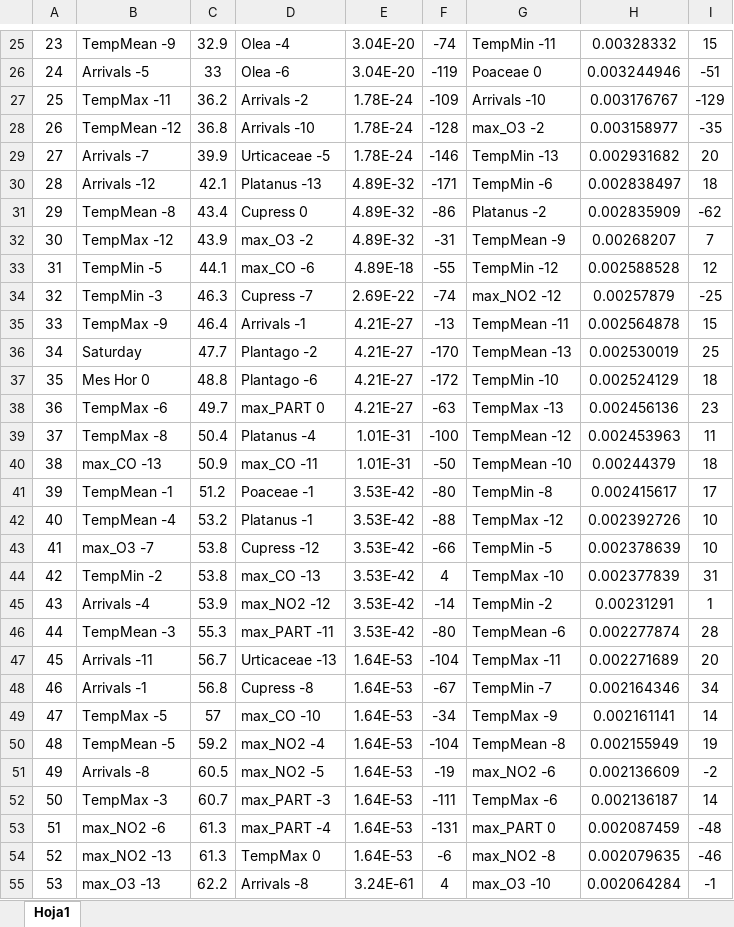
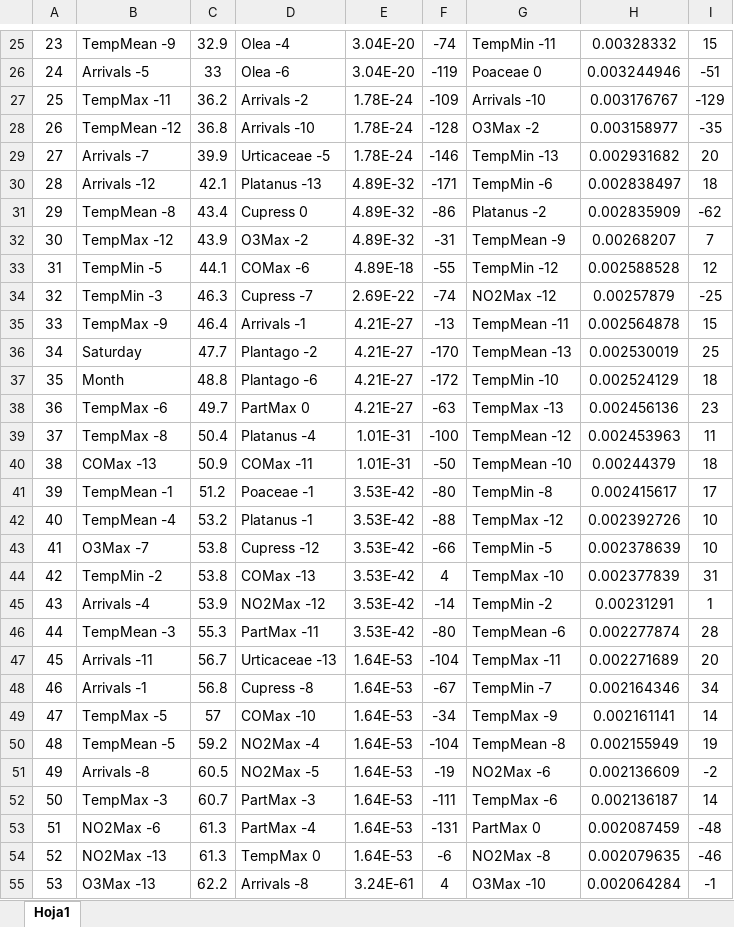
Before and after one commit to ajriverar/ajriverar.github.io, an Excel workbook: XAIRE/MethodComparison.xlsx, sheet Hoja1, drawn as a sheet; only a part is shown, gaps mark what is left out; values as stored, in another font and other column widths than the file's, no borders; the diff covers the shown part only; the diff names each change by its address in the sheet, - before the commit and + after, or states it on an @@ line.

```diff
--- a/XAIRE/MethodComparison.xlsx (sheet Hoja1)
+++ b/XAIRE/MethodComparison.xlsx (sheet Hoja1)
-G28: max_O3 -2
+G28: O3Max -2
-D32: max_O3 -2
+D32: O3Max -2
-D33: max_CO -6
+D33: COMax -6
-G34: max_NO2 -12
+G34: NO2Max -12
-B37: Mes Hor 0
+B37: Month
-D38: max_PART 0
+D38: PartMax 0
-B40: max_CO -13
+B40: COMax -13
-D40: max_CO -11
+D40: COMax -11
-B43: max_O3 -7
+B43: O3Max -7
-D44: max_CO -13
+D44: COMax -13
-D45: max_NO2 -12
+D45: NO2Max -12
-D46: max_PART -11
+D46: PartMax -11
-D49: max_CO -10
+D49: COMax -10
-D50: max_NO2 -4
+D50: NO2Max -4
-D51: max_NO2 -5
+D51: NO2Max -5
-G51: max_NO2 -6
+G51: NO2Max -6
-D52: max_PART -3
+D52: PartMax -3
-B53: max_NO2 -6
+B53: NO2Max -6
-D53: max_PART -4
+D53: PartMax -4
-G53: max_PART 0
+G53: PartMax 0
-B54: max_NO2 -13
+B54: NO2Max -13
-G54: max_NO2 -8
+G54: NO2Max -8
-B55: max_O3 -13
+B55: O3Max -13
-G55: max_O3 -10
+G55: O3Max -10
```
Also changed, not shown: 147 edited cells elsewhere in this sheet, 1 other file.
